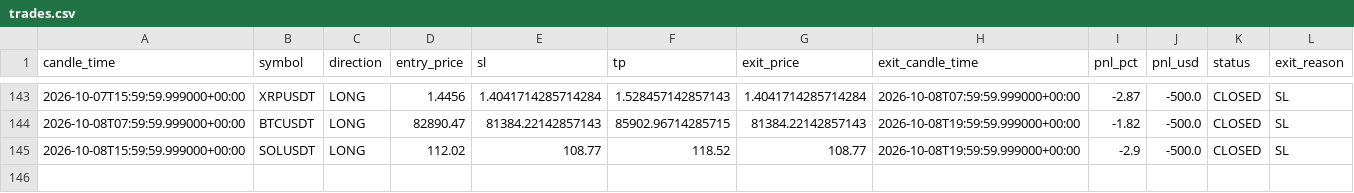
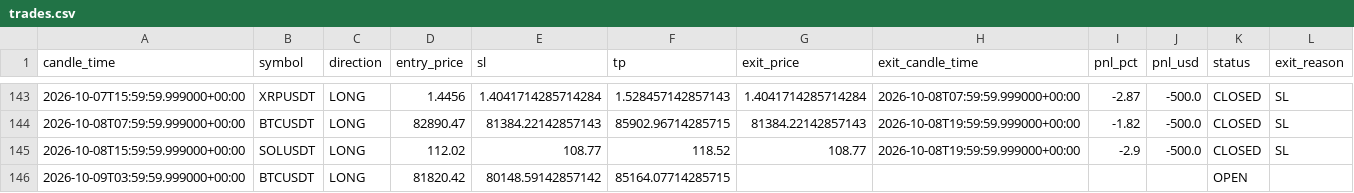
Before and after one commit to kushgbisen/cron-trader, a CSV file: logs/regime_rsi/trades.csv, drawn as a sheet; only a part is shown, gaps mark what is left out.

```diff
--- a/logs/regime_rsi/trades.csv
+++ b/logs/regime_rsi/trades.csv
@@ -145 +145,2 @@ candle_time,symbol,direction,entry_price,sl,tp,exit_price,exit_candle_time,pnl_p
 2026-10-08T15:59:59.999000+00:00,SOLUSDT,LONG,112.02,108.77,118.52,108.77,2026-10-08T19:59:59.999000+00:00,-2.9,-500.0,CLOSED,SL
+2026-10-09T03:59:59.999000+00:00,BTCUSDT,LONG,81820.42,80148.59142857142,85164.07714285715,,,,,OPEN,
```
Also changed, not shown: 7 other files.
